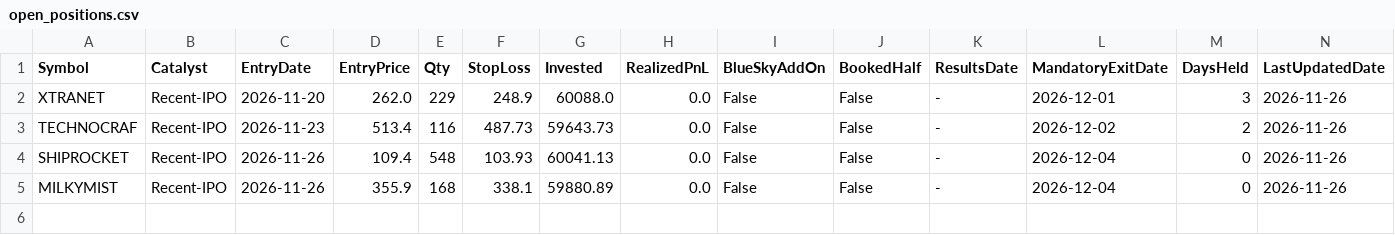
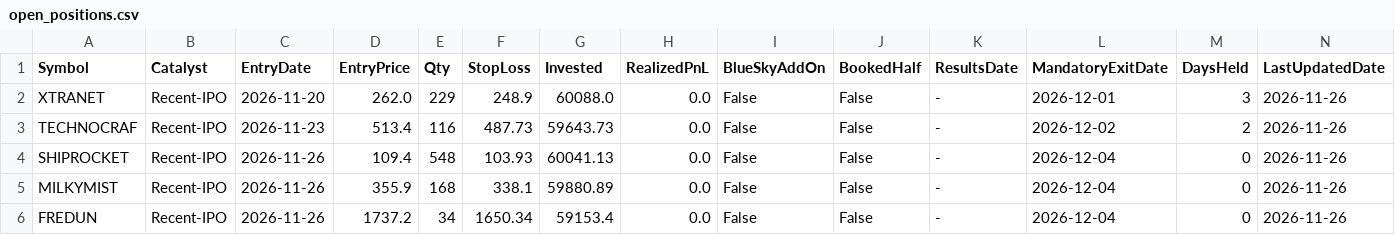
Before and after one commit to ishanpadwani-cell/algobot-5l, a CSV file: data/open_positions.csv, drawn as a sheet; only a part is shown; rows hold the shown columns only; the diff names each change by its address in the sheet, - before the commit and + after, or states it on an @@ line.

```diff
--- a/data/open_positions.csv
+++ b/data/open_positions.csv
+row 6: FREDUN | Recent-IPO | 2026-11-26 | 1737.2 | 34 | 1650.34 | 59153.4 | 0.0 | False | False | - | 2026-12-04 | 0 | 2026-11-26
```
Also changed, not shown: data/ai_memory_log.csv, 2 other files.
